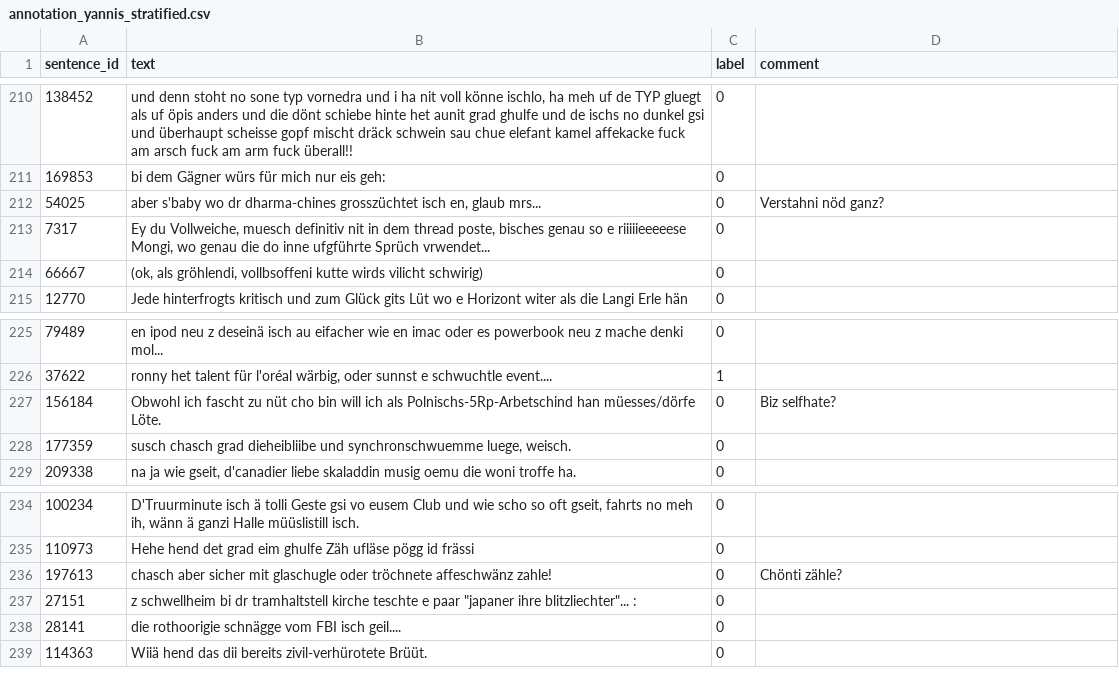
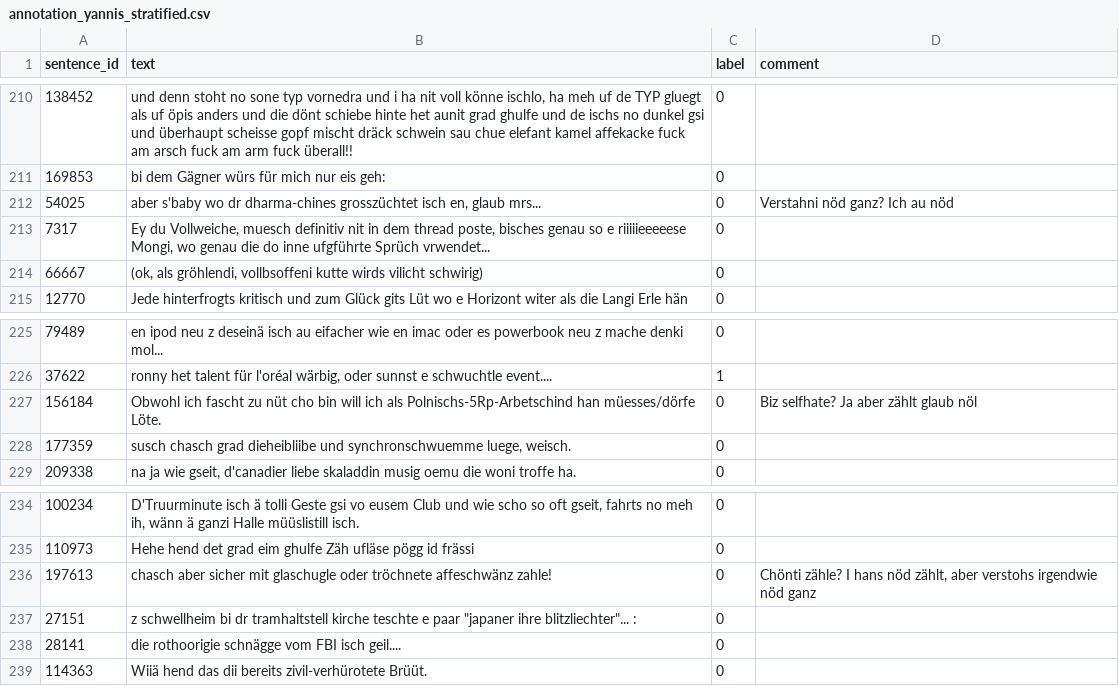
Before and after one commit to dariomonopoli-dev/text-speech-processing, a CSV file: annotation_yannis_stratified.csv, drawn as a sheet; only a part is shown, gaps mark what is left out; the diff covers the shown part only.

Commit message:
Answer comments in annotation_yannis

```diff
--- a/annotation_yannis_stratified.csv
+++ b/annotation_yannis_stratified.csv
@@ -211,3 +211,3 @@ sentence_id,text,label,comment
 169853,bi dem Gägner würs für mich nur eis geh:,0,
-54025,"aber s'baby wo dr dharma-chines grosszüchtet isch en, glaub mrs...",0,Verstahni nöd ganz?
+54025,"aber s'baby wo dr dharma-chines grosszüchtet isch en, glaub mrs...",0,Verstahni nöd ganz? Ich au nöd
 7317,"Ey du Vollweiche, muesch definitiv nit in dem thread poste, bisches genau so e riiiiieeeeese Mongi, wo genau die do inne ufgführte Sprüch vrwendet...",0,
@@ -226,3 +226,3 @@ sentence_id,text,label,comment
 37622,"ronny het talent für l'oréal wärbig, oder sunnst e schwuchtle event....",1,
-156184,Obwohl ich fascht zu nüt cho bin will ich als Polnischs-5Rp-Arbetschind han müesses/dörfe Löte.,0, Biz selfhate?
+156184,Obwohl ich fascht zu nüt cho bin will ich als Polnischs-5Rp-Arbetschind han müesses/dörfe Löte.,0, Biz selfhate? Ja aber zählt glaub nöl
 177359,"susch chasch grad dieheibliibe und synchronschwuemme luege, weisch.",0,
@@ -235,3 +235,3 @@ sentence_id,text,label,comment
 110973,Hehe hend det grad eim ghulfe Zäh ufläse pögg id frässi,0,
-197613,chasch aber sicher mit glaschugle oder tröchnete affeschwänz zahle!,0,Chönti zähle?
+197613,chasch aber sicher mit glaschugle oder tröchnete affeschwänz zahle!,0,"Chönti zähle? I hans nöd zählt, aber verstohs irgendwie nöd ganz"
 27151,"z schwellheim bi dr tramhaltstell kirche teschte e paar ""japaner ihre blitzliechter""... :",0,
```
Also changed, not shown: 5 edited cells elsewhere in this file.
